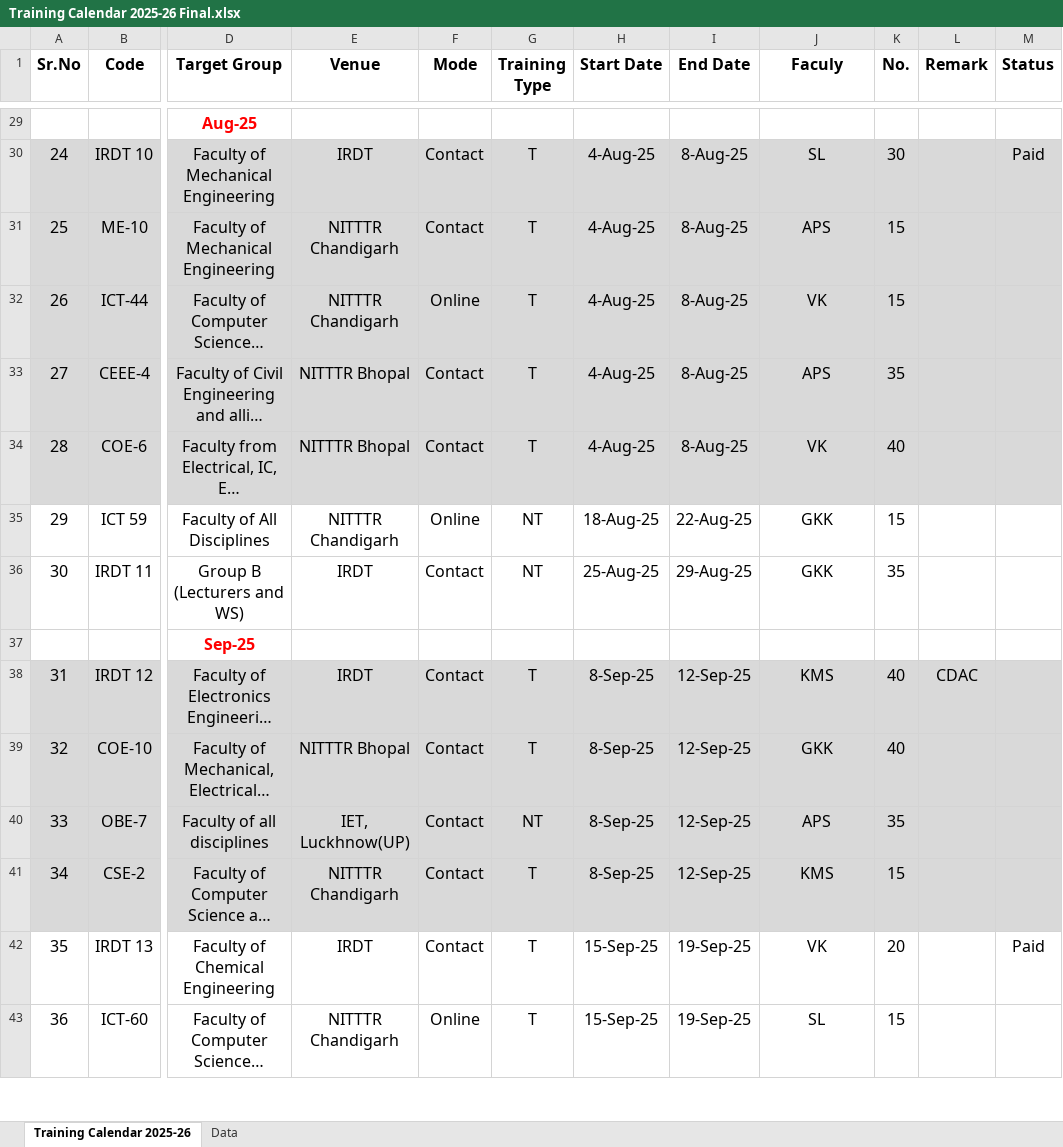
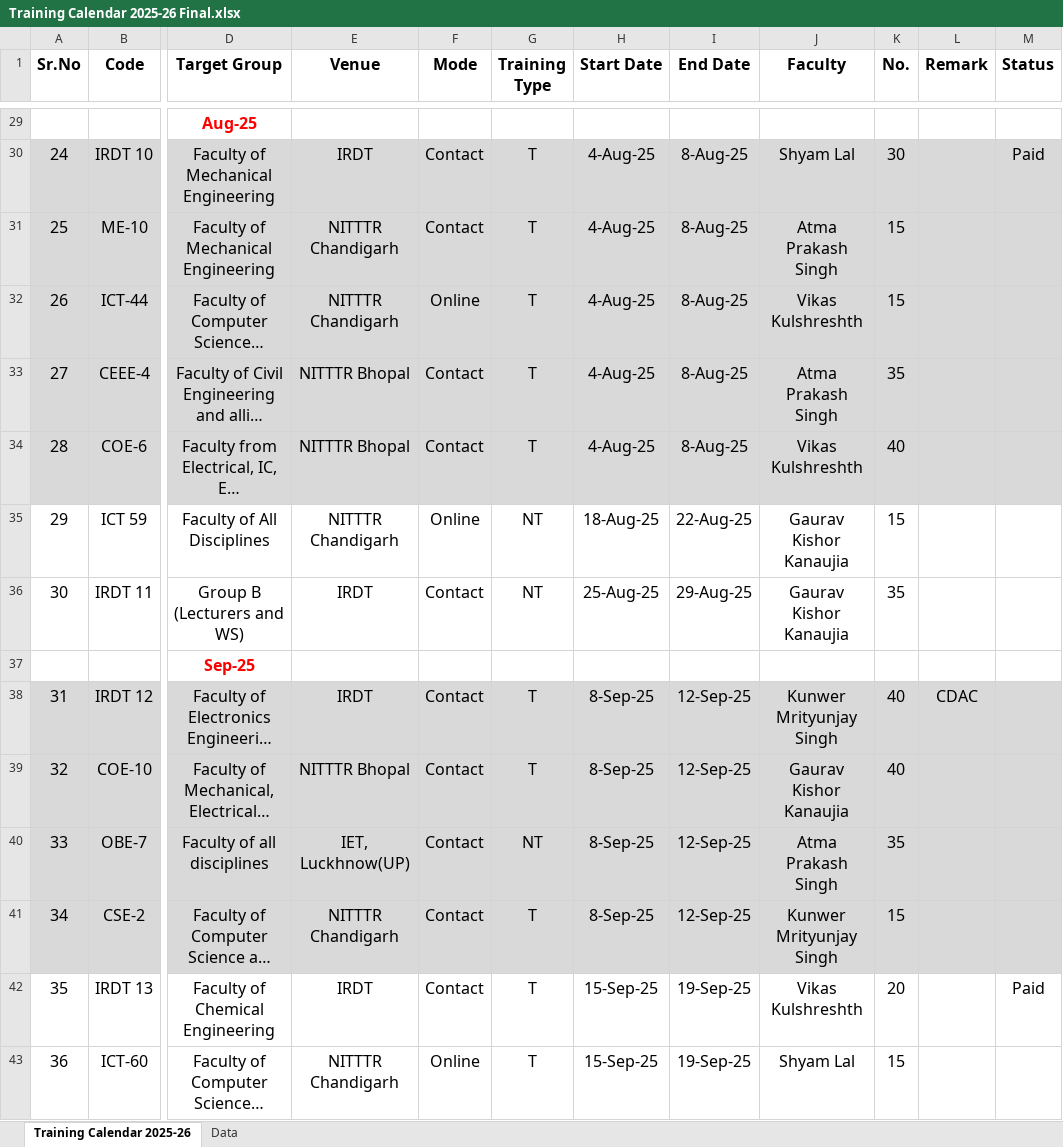
Before and after one commit to ayushanand960/IRDT_Training_Portal, an Excel workbook: backend/Training Calendar 2025-26 Final.xlsx, sheet Training Calendar 2025-26, drawn as a sheet; only a part is shown, gaps mark what is left out; long unchanged cells end in …; values as stored, in another font and other column widths than the file's, no borders; table styles not drawn; the diff covers the shown part only; the diff names each change by its address in the sheet, - before the commit and + after, or states it on an @@ line.

Commit message:
Training database faculty improved

```diff
--- a/backend/Training Calendar 2025-26 Final.xlsx (sheet Training Calendar 2025-26)
+++ b/backend/Training Calendar 2025-26 Final.xlsx (sheet Training Calendar 2025-26)
-J1: Faculy
+J1: Faculty
-J30 (Faculty): SL
+J30 (Faculty): Shyam Lal
-J31 (Faculty): APS
+J31 (Faculty): Atma Prakash Singh
-J32 (Faculty): VK
+J32 (Faculty): Vikas Kulshreshth
-J33 (Faculty): APS
+J33 (Faculty): Atma Prakash Singh
-J34 (Faculty): VK
+J34 (Faculty): Vikas Kulshreshth
-J35:J36 (Faculty): GKK
+J35:J36 (Faculty): Gaurav Kishor Kanaujia
-J38 (Faculty): KMS
+J38 (Faculty): Kunwer Mrityunjay Singh
-J39 (Faculty): GKK
+J39 (Faculty): Gaurav Kishor Kanaujia
-J40 (Faculty): APS
+J40 (Faculty): Atma Prakash Singh
-J41 (Faculty): KMS
+J41 (Faculty): Kunwer Mrityunjay Singh
-J42 (Faculty): VK
+J42 (Faculty): Vikas Kulshreshth
-J43 (Faculty): SL
+J43 (Faculty): Shyam Lal
```
Also changed, not shown: 67 edited cells elsewhere in this sheet, 10 other files.
